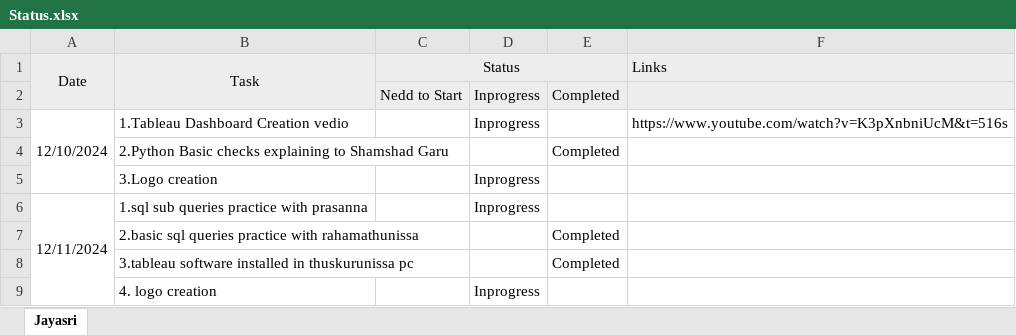
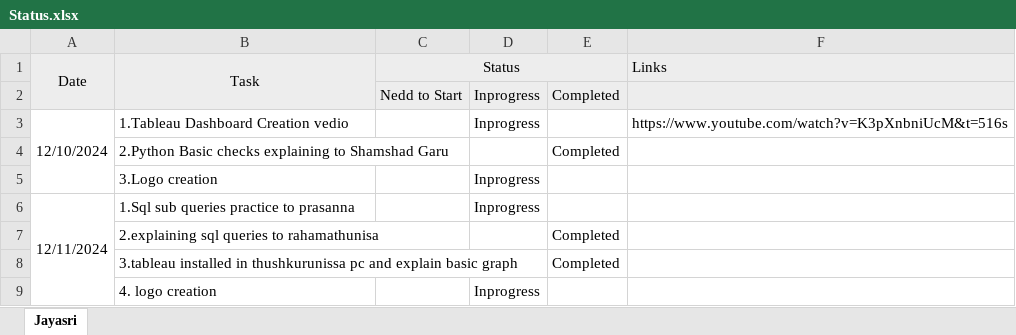
Before and after one commit to jayasriNandipu/Daily_Task_Status_, an Excel workbook: Status.xlsx, sheet Jayasri, drawn as a sheet; values as stored, in another font and other column widths than the file's, no borders; the diff names each change by its address in the sheet, - before the commit and + after, or states it on an @@ line.

Commit message:
add file

```diff
--- a/Status.xlsx (sheet Jayasri)
+++ b/Status.xlsx (sheet Jayasri)
-B6 (Task): 1.sql sub queries practice with prasanna
+B6 (Task): 1.Sql sub queries practice to prasanna
-B7 (Task): 2.basic sql queries practice with rahamathunissa
+B7 (Task): 2.explaining sql queries to rahamathunisa
-B8 (Task): 3.tableau software installed in thuskurunissa pc
+B8 (Task): 3.tableau installed in thushkurunissa pc and explain basic graph
```
